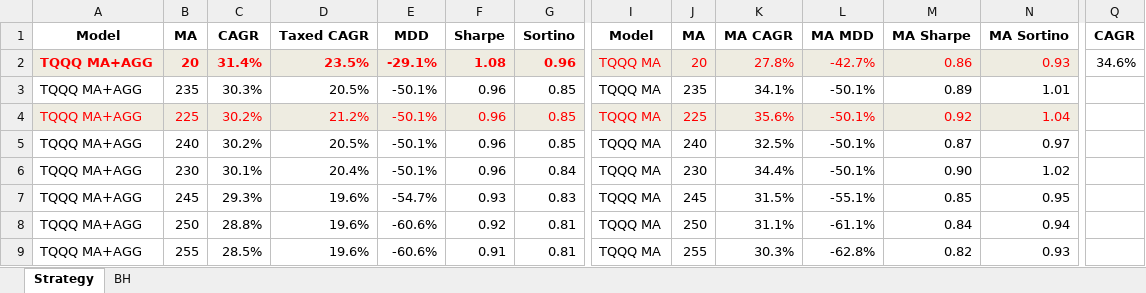
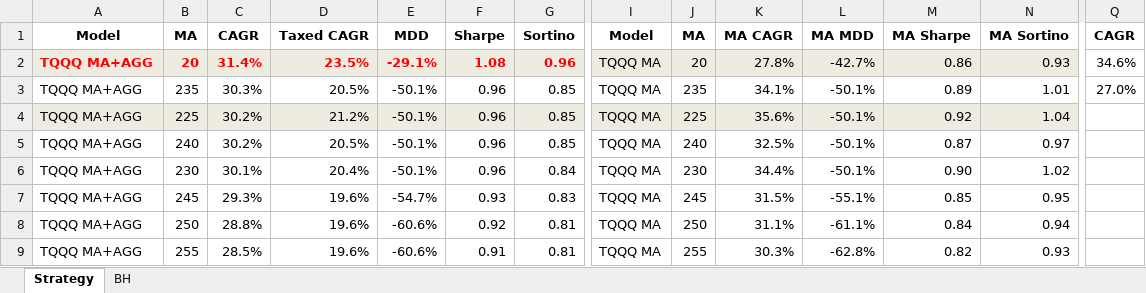
Before and after one commit to zalankr/git_folder, an Excel workbook: TQQQ_MA/TQQQ_Results.xlsx, sheet Strategy, drawn as a sheet; only a part is shown, gaps mark what is left out; values as stored, in another font and other column widths than the file's, no borders; the diff covers the shown part only; the diff names each change by its address in the sheet, - before the commit and + after, or states it on an @@ line.

Commit message:
modified:   SECTOR_ETF/ETF_Result.xlsx 	renamed:    "SECTOR_ETF/sectorETF_Ret&Vol2-\354\227\254\352\270\260\353\266\200\355\204\260.py" -> SECTOR_ETF/sectorETF_Ret&Vol2.py 	new file:   "SECTOR_ETF/sectorETF_simple\354\241\260\355\225\2513-1.py" 	modified:   TQQQ_MA/TQQQ_Results.xlsx

```diff
--- a/TQQQ_MA/TQQQ_Results.xlsx (sheet Strategy)
+++ b/TQQQ_MA/TQQQ_Results.xlsx (sheet Strategy)
-I2:N2 text colour: #FF0000
+I2:N2 text colour: black
-Q3: (empty)
+Q3: 27.0%
-A4:N4 text colour: #FF0000
+A4:N4 text colour: black
```
Also changed, not shown: cell formats elsewhere in this sheet, 3 other files.
